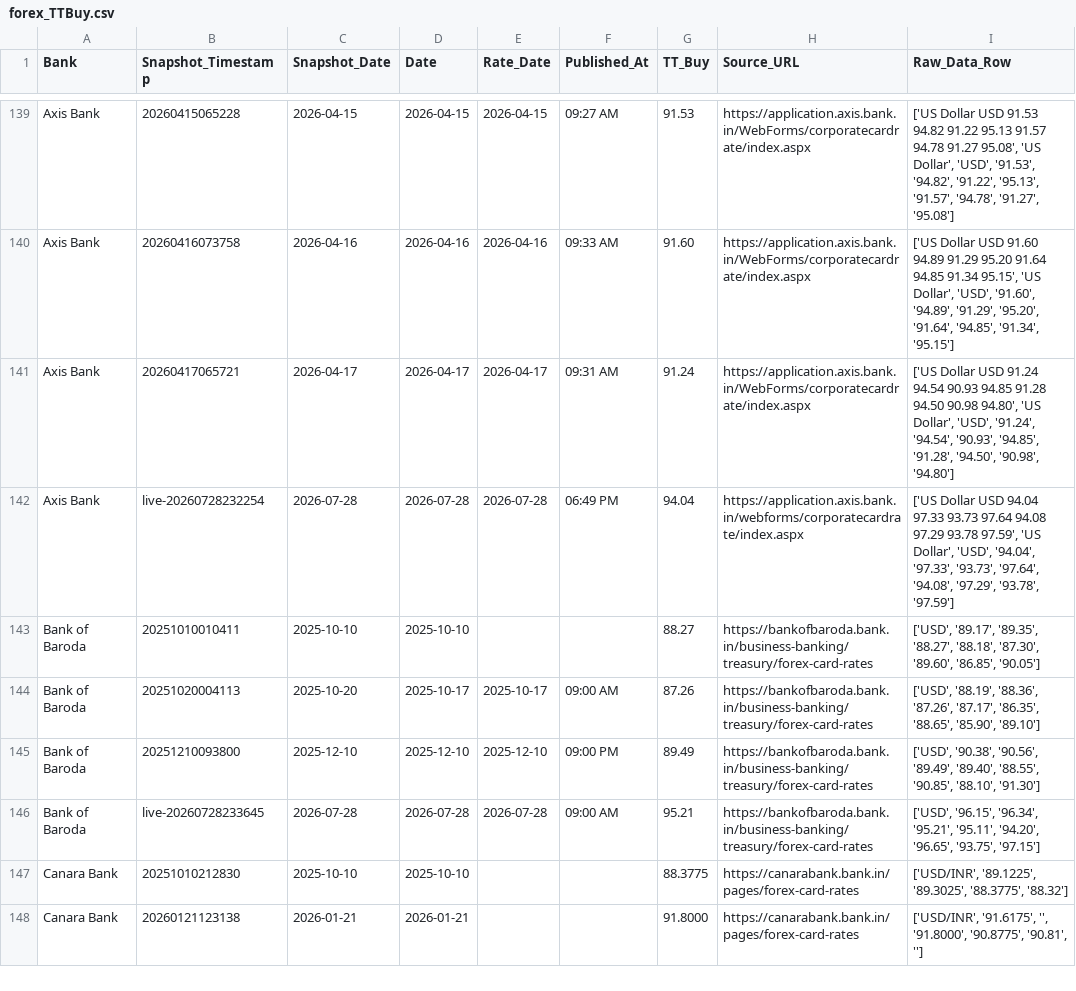
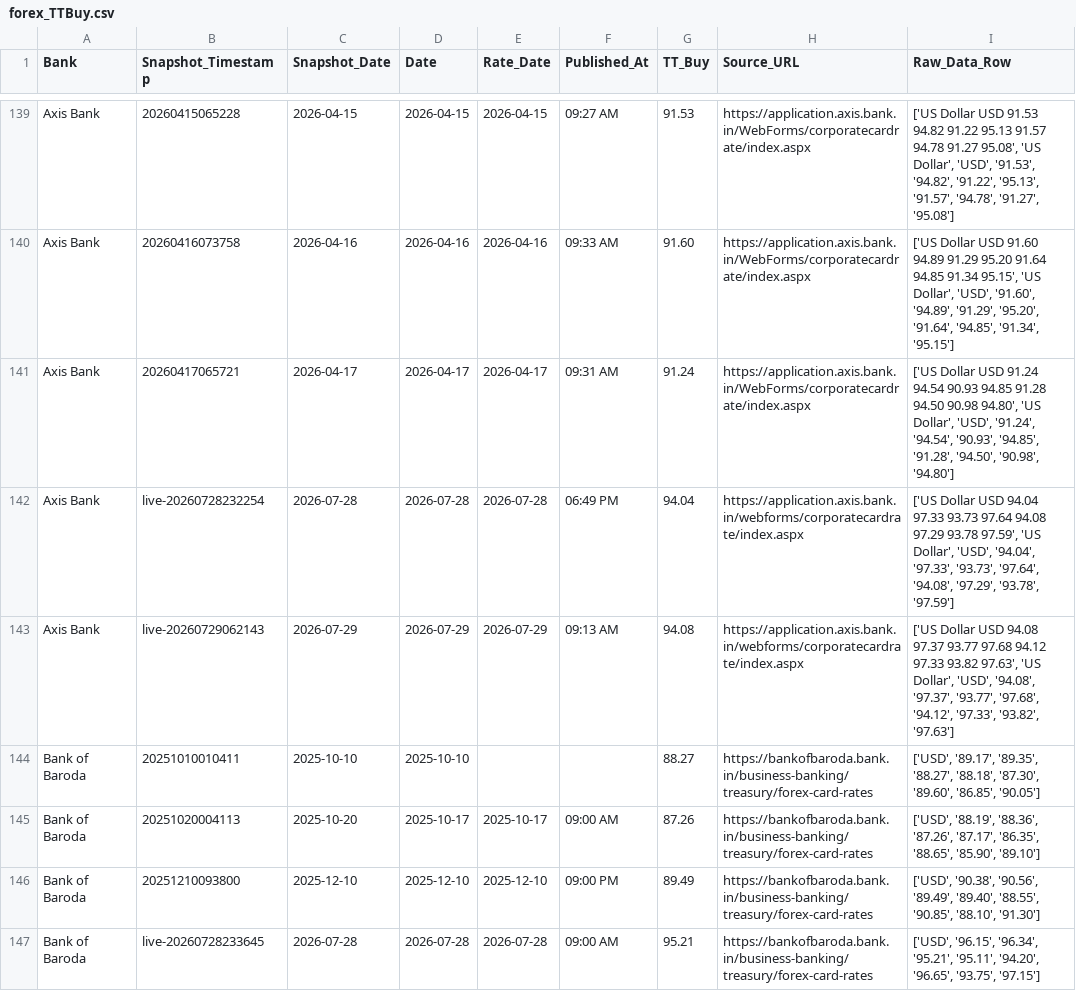
Before and after one commit to RakshithNM/ttbuy-dashboard, a CSV file: data/forex_TTBuy.csv, drawn as a sheet; only a part is shown, gaps mark what is left out; the shorter side is filled out with more unchanged rows; the diff covers the shown part only; the diff names each change by its address in the sheet, - before the commit and + after, or states it on an @@ line.

```diff
--- a/data/forex_TTBuy.csv
+++ b/data/forex_TTBuy.csv
+row 143: Axis Bank | live-20260729062143 | 2026-07-29 | 2026-07-29 | 2026-07-29 | 09:13 AM | 94.08 | https://application.axis.bank.in/webforms/corporatecardrate/index.aspx | ['US Dollar USD 94.08 97.37 93.77 97.68 94.12 97.33 93.82 97.63', 'US Dollar', 'USD', '94.08', '97.37', '93.77', '97.68', '94.12', '97.33', '93.82', '97.63']
```
Also changed, not shown: 7 added rows elsewhere in this file, data/axis_TTBuy.csv, data/bob_TTBuy.csv, 17 other files.
